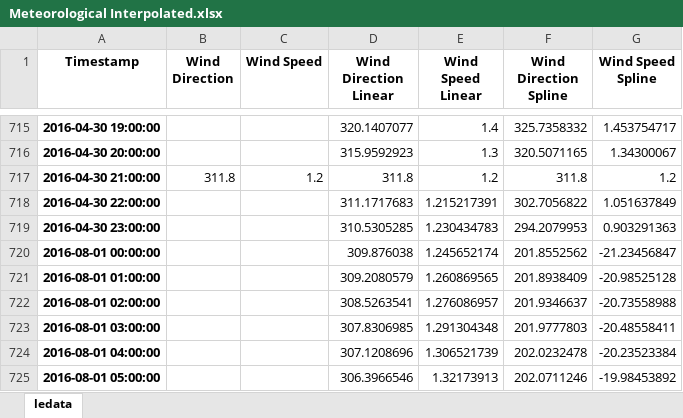
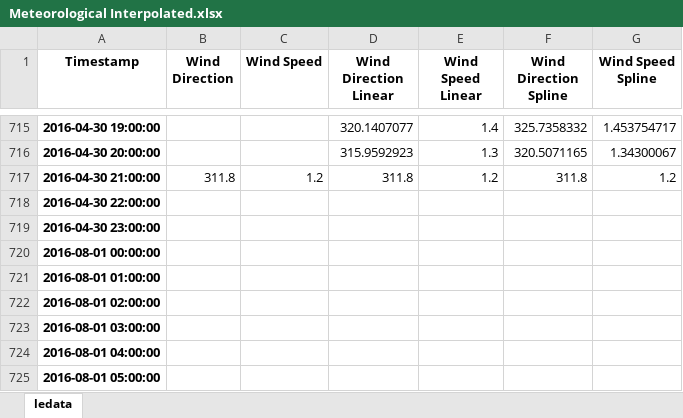
Before and after one commit to Tamrell/Data, an Excel workbook: Final Data/Meteorological Interpolated.xlsx, sheet ledata, drawn as a sheet; only a part is shown, gaps mark what is left out; values as stored, in another font and other column widths than the file's, no borders; the diff covers the shown part only; the diff names each change by its address in the sheet, - before the commit and + after, or states it on an @@ line.

Commit message:
final final data

```diff
--- a/Final Data/Meteorological Interpolated.xlsx (sheet ledata)
+++ b/Final Data/Meteorological Interpolated.xlsx (sheet ledata)
-D718 (Wind Direction Linear): 311.1717683
+D718 (Wind Direction Linear): (empty)
-E718 (Wind Speed Linear): 1.215217391
+E718 (Wind Speed Linear): (empty)
-F718 (Wind Direction Spline): 302.7056822
+F718 (Wind Direction Spline): (empty)
-G718 (Wind Speed Spline): 1.051637849
+G718 (Wind Speed Spline): (empty)
-D719 (Wind Direction Linear): 310.5305285
+D719 (Wind Direction Linear): (empty)
-E719 (Wind Speed Linear): 1.230434783
+E719 (Wind Speed Linear): (empty)
-F719 (Wind Direction Spline): 294.2079953
+F719 (Wind Direction Spline): (empty)
-G719 (Wind Speed Spline): 0.903291363
+G719 (Wind Speed Spline): (empty)
-D720 (Wind Direction Linear): 309.876038
+D720 (Wind Direction Linear): (empty)
-E720 (Wind Speed Linear): 1.245652174
+E720 (Wind Speed Linear): (empty)
-F720 (Wind Direction Spline): 201.8552562
+F720 (Wind Direction Spline): (empty)
-G720 (Wind Speed Spline): -21.23456847
+G720 (Wind Speed Spline): (empty)
-D721 (Wind Direction Linear): 309.2080579
+D721 (Wind Direction Linear): (empty)
-E721 (Wind Speed Linear): 1.260869565
+E721 (Wind Speed Linear): (empty)
-F721 (Wind Direction Spline): 201.8938409
+F721 (Wind Direction Spline): (empty)
-G721 (Wind Speed Spline): -20.98525128
+G721 (Wind Speed Spline): (empty)
-D722 (Wind Direction Linear): 308.5263541
+D722 (Wind Direction Linear): (empty)
-E722 (Wind Speed Linear): 1.276086957
+E722 (Wind Speed Linear): (empty)
-F722 (Wind Direction Spline): 201.9346637
+F722 (Wind Direction Spline): (empty)
-G722 (Wind Speed Spline): -20.73558988
+G722 (Wind Speed Spline): (empty)
-D723 (Wind Direction Linear): 307.8306985
+D723 (Wind Direction Linear): (empty)
-E723 (Wind Speed Linear): 1.291304348
+E723 (Wind Speed Linear): (empty)
-F723 (Wind Direction Spline): 201.9777803
+F723 (Wind Direction Spline): (empty)
-G723 (Wind Speed Spline): -20.48558411
+G723 (Wind Speed Spline): (empty)
-D724 (Wind Direction Linear): 307.1208696
+D724 (Wind Direction Linear): (empty)
-E724 (Wind Speed Linear): 1.306521739
+E724 (Wind Speed Linear): (empty)
-F724 (Wind Direction Spline): 202.0232478
+F724 (Wind Direction Spline): (empty)
-G724 (Wind Speed Spline): -20.23523384
+G724 (Wind Speed Spline): (empty)
-D725 (Wind Direction Linear): 306.3966546
+D725 (Wind Direction Linear): (empty)
-E725 (Wind Speed Linear): 1.32173913
+E725 (Wind Speed Linear): (empty)
-F725 (Wind Direction Spline): 202.0711246
+F725 (Wind Direction Spline): (empty)
-G725 (Wind Speed Spline): -19.98453892
+G725 (Wind Speed Spline): (empty)
```
Also changed, not shown: 332 edited cells elsewhere in this sheet, 2 other files.
